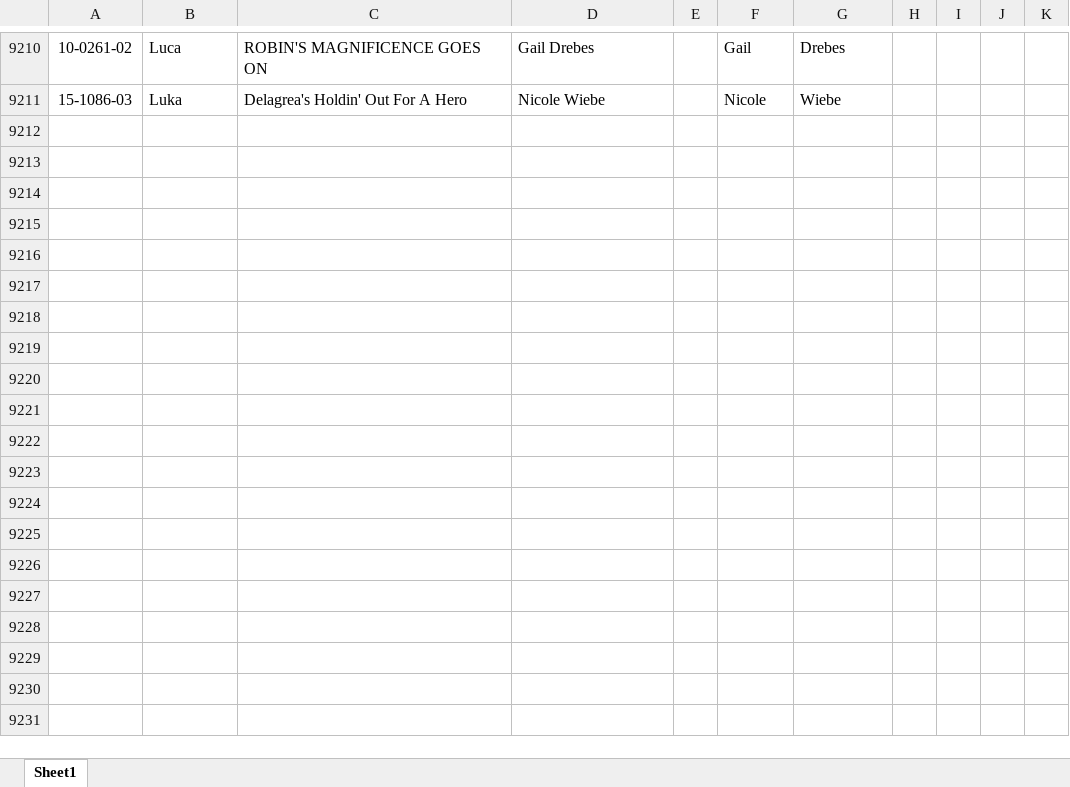
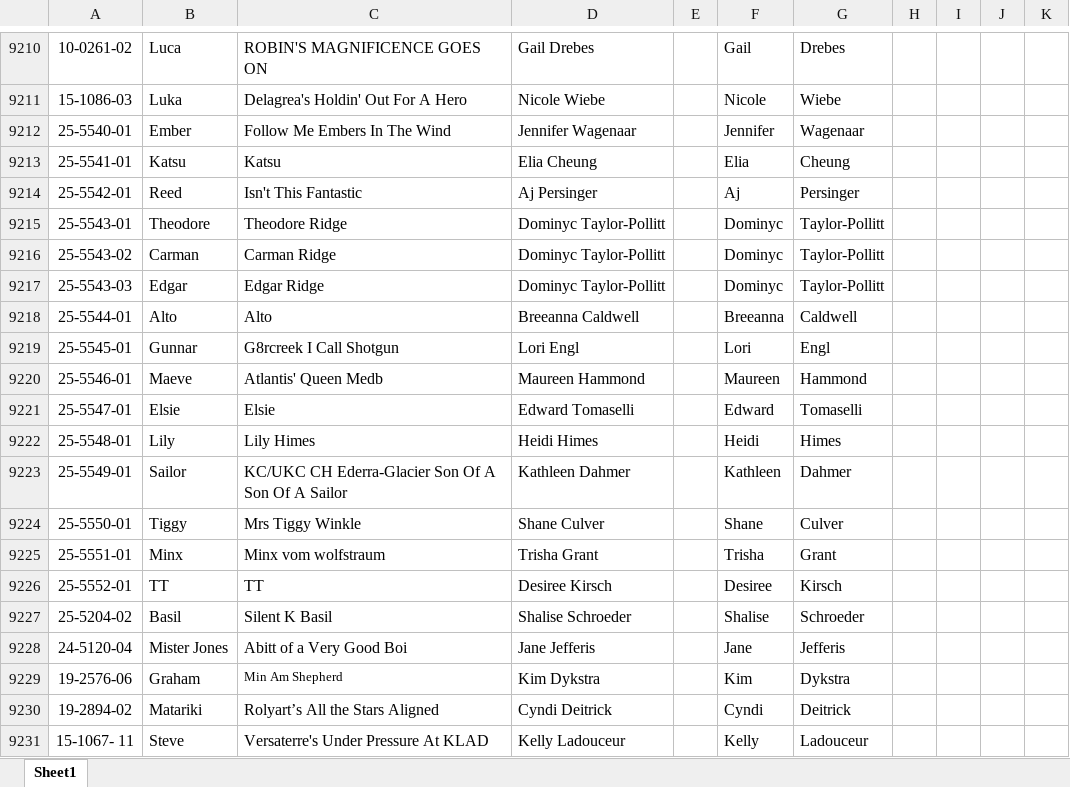
Before and after one commit to Cwagtracker/Tracker, an Excel workbook: DogInfo.xlsx, sheet Sheet1, drawn as a sheet; only a part is shown, gaps mark what is left out; values as stored, in another font and other column widths than the file's, no borders; conditional formats not drawn; the diff covers the shown part only; the diff names each change by its address in the sheet, - before the commit and + after, or states it on an @@ line.

Commit message:
Add files via upload

```diff
--- a/DogInfo.xlsx (sheet Sheet1)
+++ b/DogInfo.xlsx (sheet Sheet1)
+row 9212: 25-5540-01 | Ember | Follow Me Embers In The Wind | Jennifer Wagenaar |  | Jennifer | Wagenaar
+row 9213: 25-5541-01 | Katsu | Katsu | Elia Cheung |  | Elia | Cheung
+row 9214: 25-5542-01 | Reed | Isn't This Fantastic | Aj Persinger |  | Aj | Persinger
+row 9215: 25-5543-01 | Theodore | Theodore Ridge | Dominyc Taylor-Pollitt |  | Dominyc | Taylor-Pollitt
+row 9216: 25-5543-02 | Carman | Carman Ridge | Dominyc Taylor-Pollitt |  | Dominyc | Taylor-Pollitt
+row 9217: 25-5543-03 | Edgar | Edgar Ridge | Dominyc Taylor-Pollitt |  | Dominyc | Taylor-Pollitt
+row 9218: 25-5544-01 | Alto | Alto | Breeanna Caldwell |  | Breeanna | Caldwell
+row 9219: 25-5545-01 | Gunnar | G8rcreek I Call Shotgun | Lori Engl |  | Lori | Engl
+row 9220: 25-5546-01 | Maeve | Atlantis' Queen Medb | Maureen Hammond |  | Maureen | Hammond
+row 9221: 25-5547-01 | Elsie | Elsie | Edward Tomaselli |  | Edward | Tomaselli
+row 9222: 25-5548-01 | Lily | Lily Himes | Heidi Himes |  | Heidi | Himes
+row 9223: 25-5549-01 | Sailor | KC/UKC CH Ederra-Glacier Son Of A Son Of A Sailor | Kathleen Dahmer |  | Kathleen | Dahmer
+row 9224: 25-5550-01 | Tiggy | Mrs Tiggy Winkle | Shane Culver |  | Shane | Culver
+row 9225: 25-5551-01 | Minx | Minx vom wolfstraum | Trisha Grant |  | Trisha | Grant
+row 9226: 25-5552-01 | TT | TT | Desiree Kirsch |  | Desiree | Kirsch
+row 9227: 25-5204-02 | Basil | Silent K Basil | Shalise Schroeder |  | Shalise | Schroeder
+row 9228: 24-5120-04 | Mister Jones | Abitt of a Very Good Boi | Jane Jefferis |  | Jane | Jefferis
+row 9229: 19-2576-06 | Graham | Min Am Shepherd | Kim Dykstra |  | Kim | Dykstra
+row 9230: 19-2894-02 | Matariki | Rolyart’s All the Stars Aligned | Cyndi Deitrick |  | Cyndi | Deitrick
+row 9231: 15-1067- 11 | Steve | Versaterre's Under Pressure At KLAD | Kelly Ladouceur |  | Kelly | Ladouceur
```
Also changed, not shown: 48 added rows elsewhere in this sheet.
